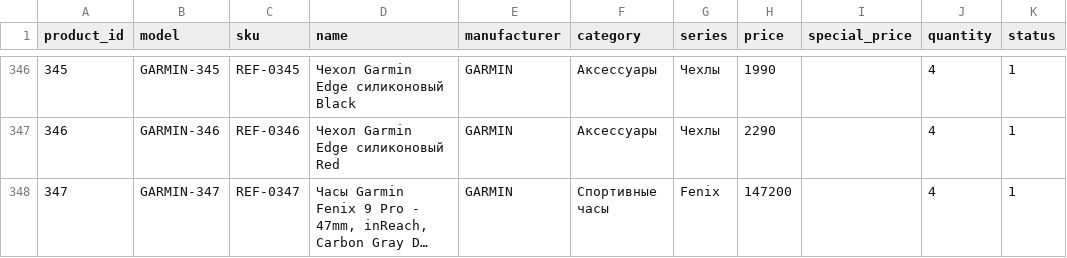
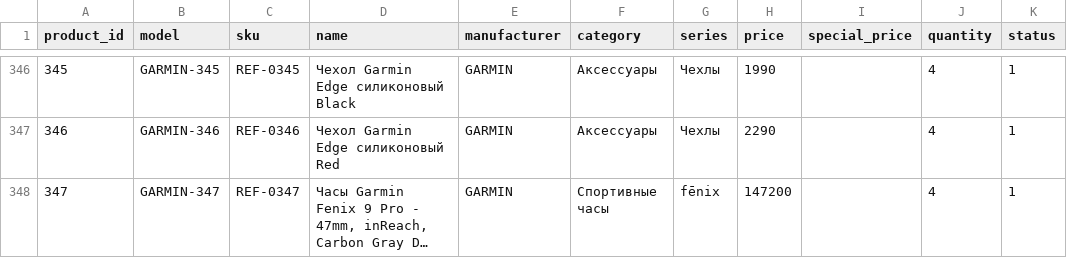
Before and after one commit to ssrjkk/shopwatch, a CSV file: cms/opencart/watchop-opencart-products.csv, drawn as a sheet; only a part is shown, gaps mark what is left out; long unchanged cells end in …; the diff names each change by its address in the sheet, - before the commit and + after, or states it on an @@ line.

```diff
--- a/cms/opencart/watchop-opencart-products.csv
+++ b/cms/opencart/watchop-opencart-products.csv
-G348 (series): Fenix
+G348 (series): fēnix
```
Also changed, not shown: cms/prestashop/watchop-prestashop-products.csv, cms/woocommerce/watchop-woocommerce-products.csv, 7 other files.
